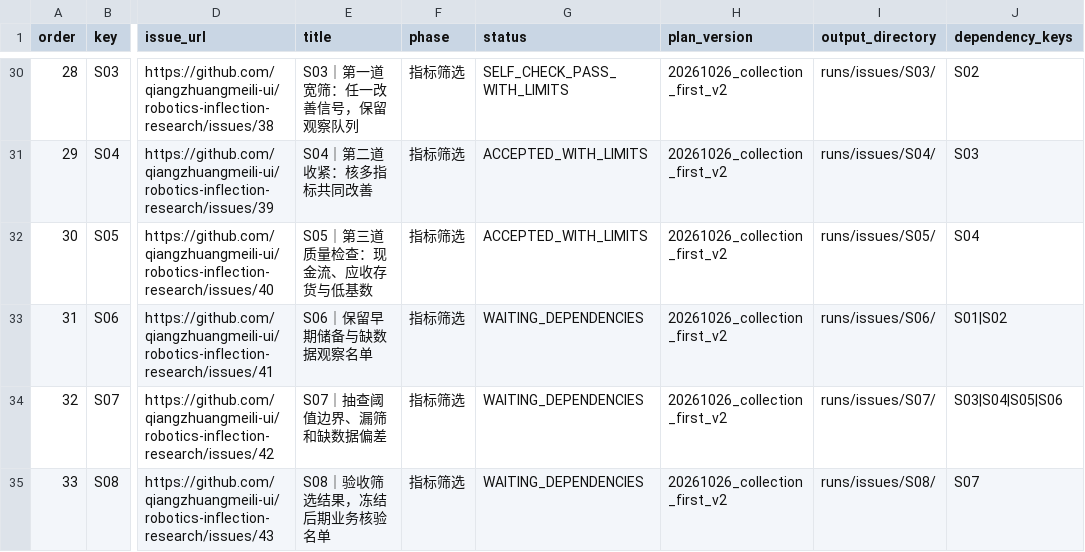
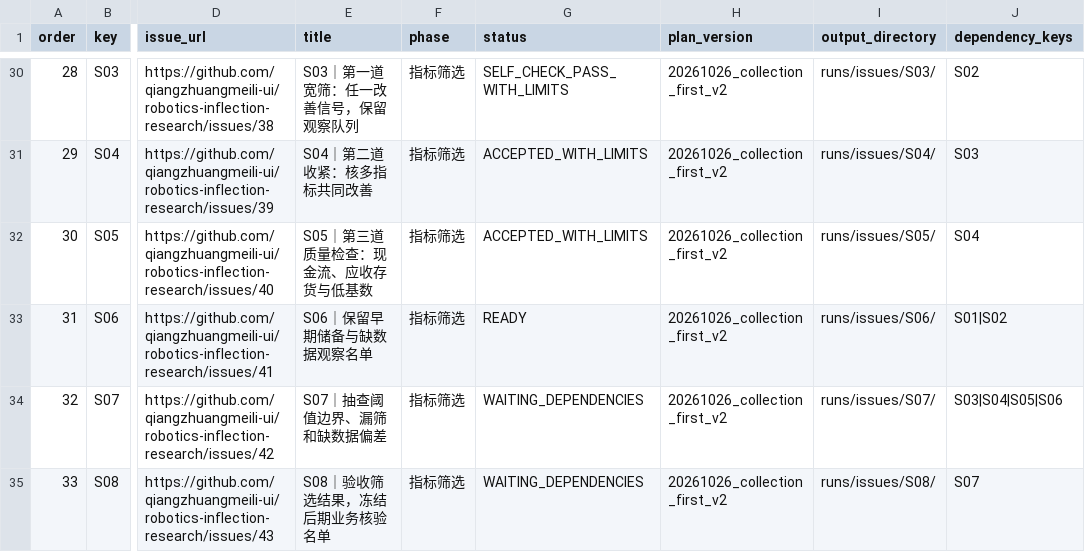
Before and after one commit to qiangzhuangmeili-ui/robotics-inflection-research, a CSV file: data/issue_execution_plan.csv, drawn as a sheet; only a part is shown, gaps mark what is left out; the diff names each change by its address in the sheet, - before the commit and + after, or states it on an @@ line.

```diff
--- a/data/issue_execution_plan.csv
+++ b/data/issue_execution_plan.csv
-G33 (status): WAITING_DEPENDENCIES
+G33 (status): READY
```
Also changed, not shown: 5 other files.
